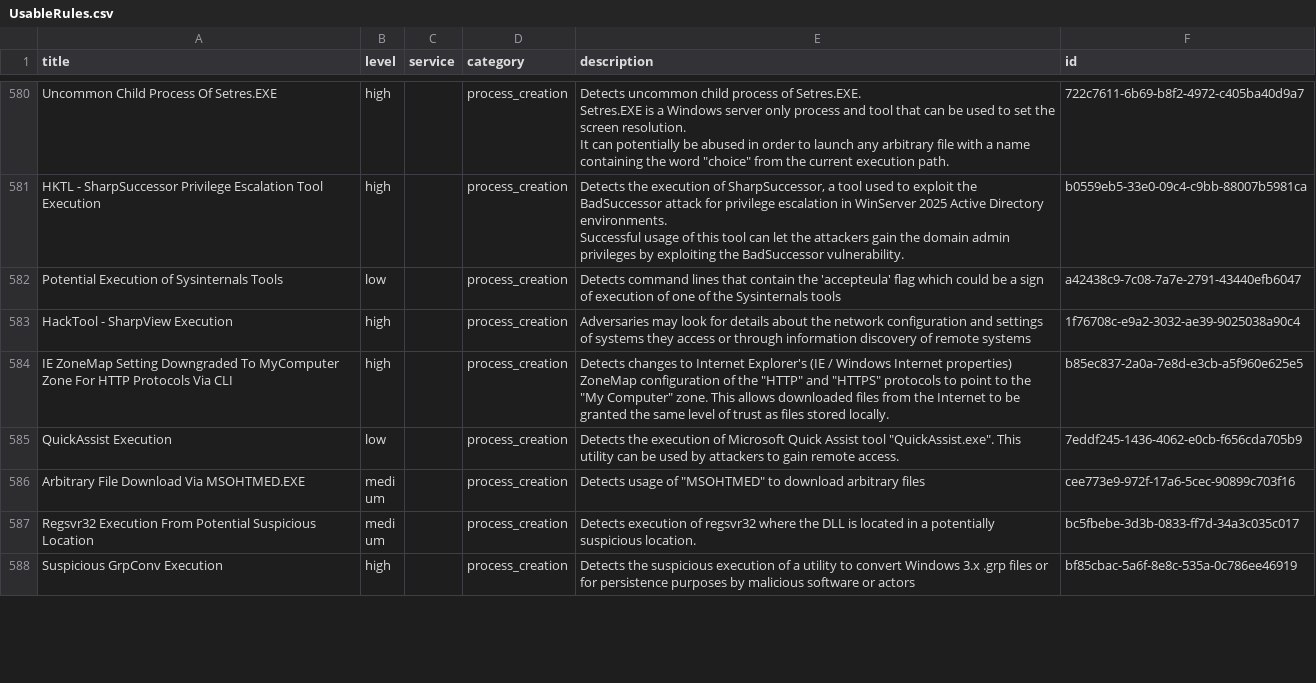
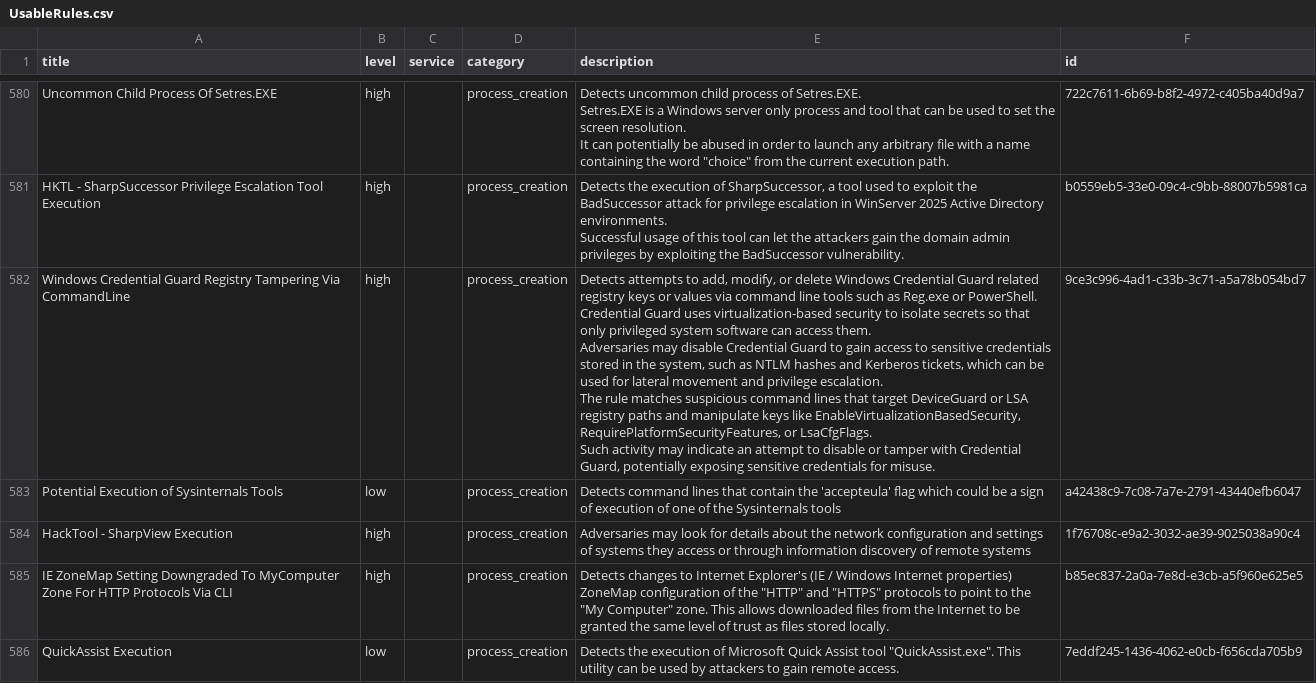
Before and after one commit to Yamato-Security/EventLog-Baseline-Guide, a CSV file: data/Microsoft_Server/UsableRules.csv, drawn as a sheet; only a part is shown, gaps mark what is left out; the shorter side is filled out with more unchanged rows; the diff covers the shown part only.

```diff
--- a/data/Microsoft_Server/UsableRules.csv
+++ b/data/Microsoft_Server/UsableRules.csv
@@ -860,2 +860,8 @@ Successful usage of this tool can let the attackers gain the domain admin privil
 ","b0559eb5-33e0-09c4-c9bb-88007b5981ca"
+"Windows Credential Guard Registry Tampering Via CommandLine","high","","process_creation","Detects attempts to add, modify, or delete Windows Credential Guard related registry keys or values via command line tools such as Reg.exe or PowerShell.
+Credential Guard uses virtualization-based security to isolate secrets so that only privileged system software can access them.
+Adversaries may disable Credential Guard to gain access to sensitive credentials stored in the system, such as NTLM hashes and Kerberos tickets, which can be used for lateral movement and privilege escalation.
+The rule matches suspicious command lines that target DeviceGuard or LSA registry paths and manipulate keys like EnableVirtualizationBasedSecurity, RequirePlatformSecurityFeatures, or LsaCfgFlags.
+Such activity may indicate an attempt to disable or tamper with Credential Guard, potentially exposing sensitive credentials for misuse.
+","9ce3c996-4ad1-c33b-3c71-a5a78b054bd7"
 "Potential Execution of Sysinternals Tools","low","","process_creation","Detects command lines that contain the 'accepteula' flag which could be a sign of execution of one of the Sysinternals tools","a42438c9-7c08-7a7e-2791-43440efb6047"
```
Also changed, not shown: 2 added rows and 1 moved row elsewhere in this file, data/Microsoft_Server/UnusableRules.csv, data/Microsoft_Server/WELA-Audit-Result.csv.
